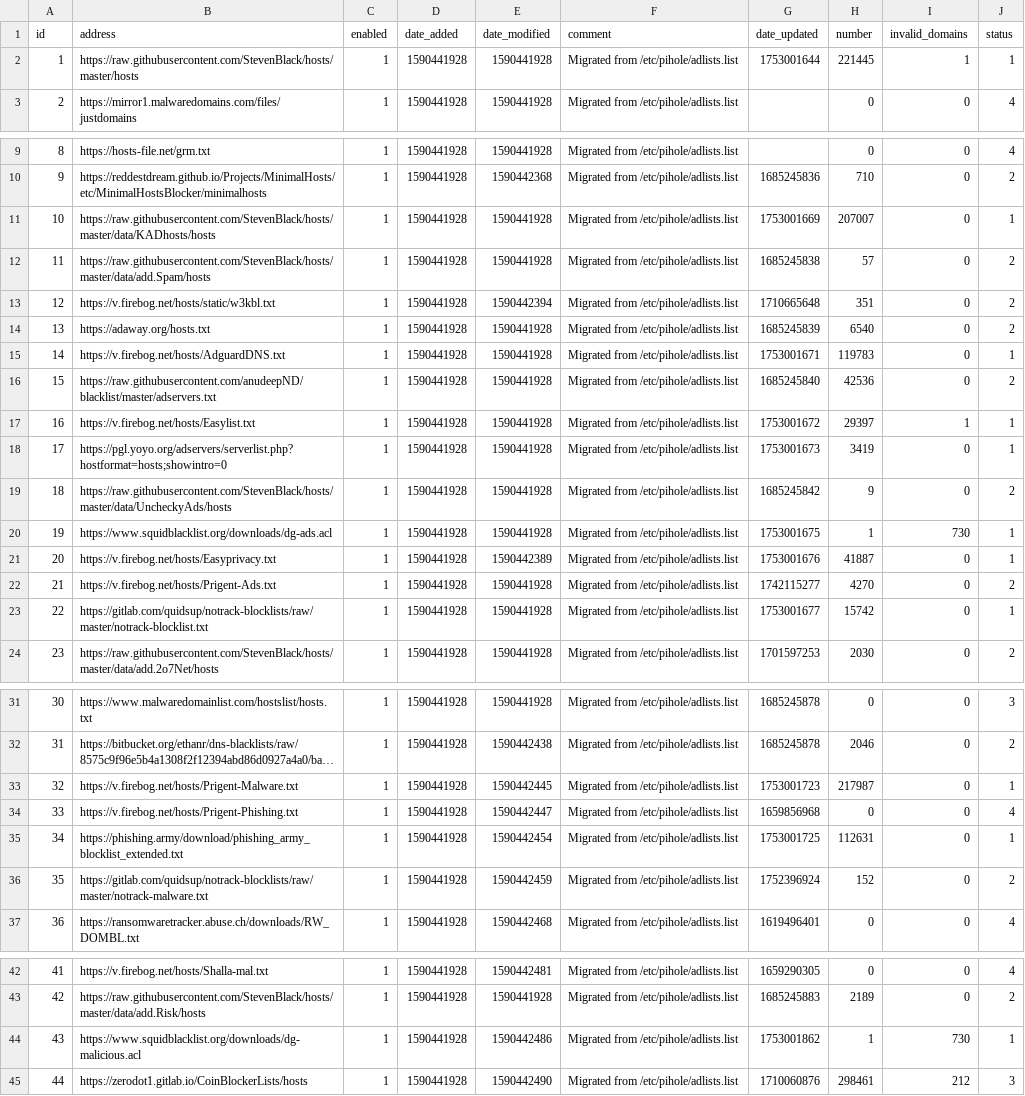
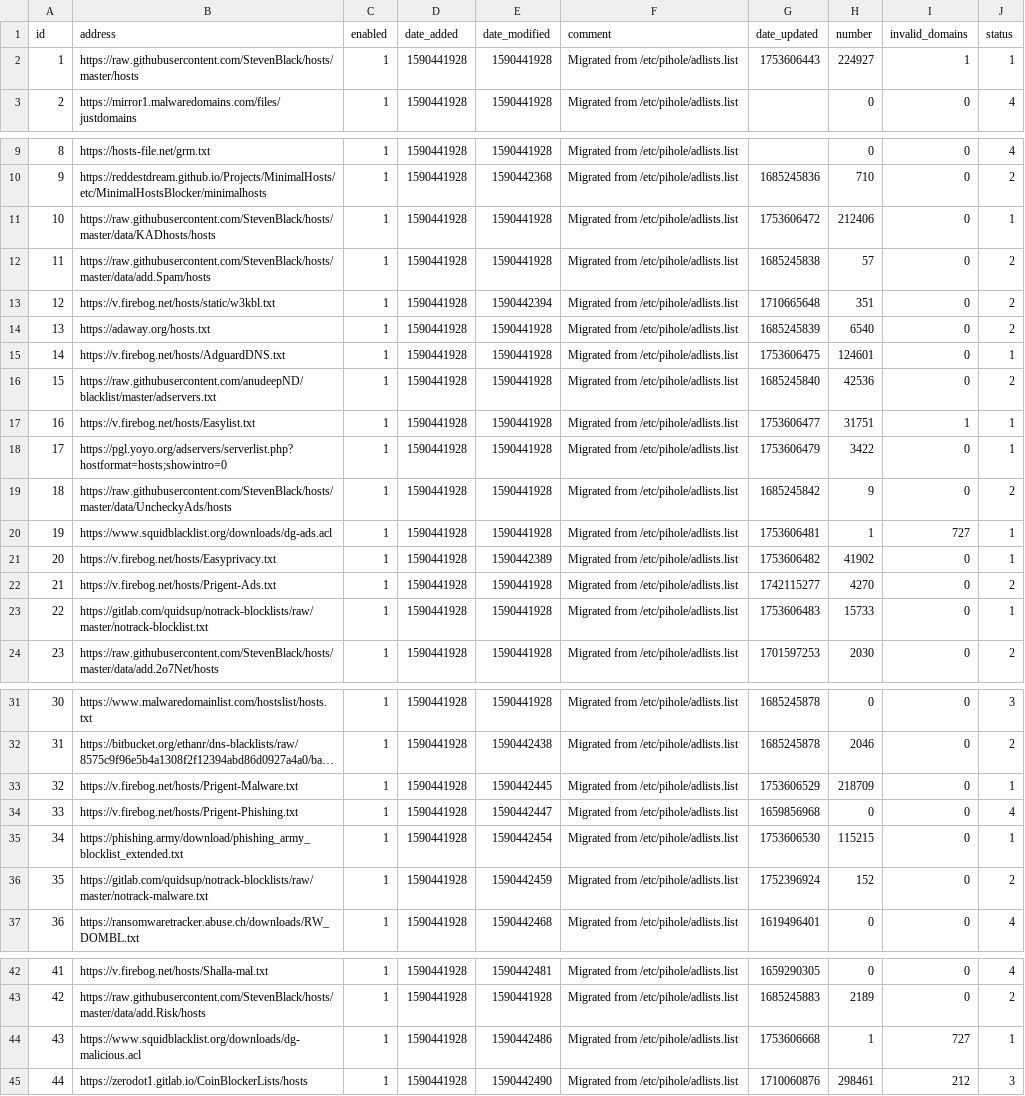
Before and after one commit to vaparr/my-pihole-lists, a CSV file: adlist.csv, drawn as a sheet; only a part is shown, gaps mark what is left out; long unchanged cells end in …; the diff names each change by its address in the sheet, - before the commit and + after, or states it on an @@ line.

Commit message:
Updated July 27, 2025  7:00am

```diff
--- a/adlist.csv
+++ b/adlist.csv
-G2 (date_updated): 1753001644
+G2 (date_updated): 1753606443
-H2 (number): 221445
+H2 (number): 224927
-G11 (date_updated): 1753001669
+G11 (date_updated): 1753606472
-H11 (number): 207007
+H11 (number): 212406
-G15 (date_updated): 1753001671
+G15 (date_updated): 1753606475
-H15 (number): 119783
+H15 (number): 124601
-G17 (date_updated): 1753001672
+G17 (date_updated): 1753606477
-H17 (number): 29397
+H17 (number): 31751
-G18 (date_updated): 1753001673
+G18 (date_updated): 1753606479
-H18 (number): 3419
+H18 (number): 3422
-G20 (date_updated): 1753001675
+G20 (date_updated): 1753606481
-I20 (invalid_domains): 730
+I20 (invalid_domains): 727
-G21 (date_updated): 1753001676
+G21 (date_updated): 1753606482
-H21 (number): 41887
+H21 (number): 41902
-G23 (date_updated): 1753001677
+G23 (date_updated): 1753606483
-H23 (number): 15742
+H23 (number): 15733
-G33 (date_updated): 1753001723
+G33 (date_updated): 1753606529
-H33 (number): 217987
+H33 (number): 218709
-G35 (date_updated): 1753001725
+G35 (date_updated): 1753606530
-H35 (number): 112631
+H35 (number): 115215
-G44 (date_updated): 1753001862
+G44 (date_updated): 1753606668
-I44 (invalid_domains): 730
+I44 (invalid_domains): 727
```
